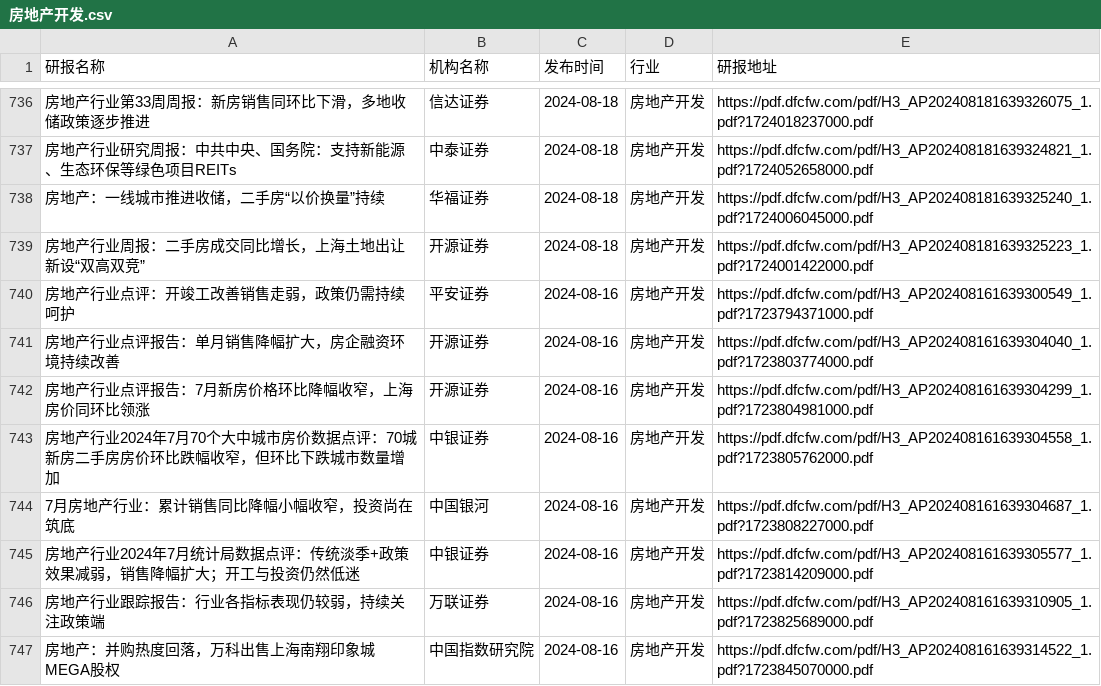
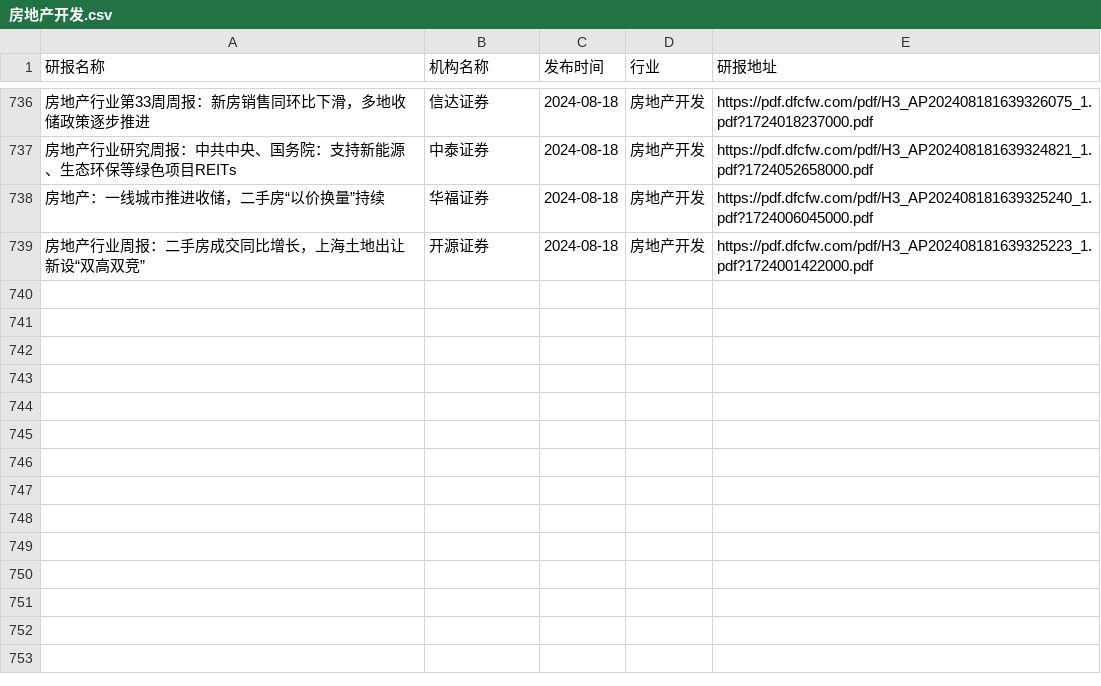
Before and after one commit to manymore13/report, a CSV file: eastmoney/房地产开发.csv, drawn as a sheet; only a part is shown, gaps mark what is left out; the diff names each change by its address in the sheet, - before the commit and + after, or states it on an @@ line.

```diff
--- a/eastmoney/房地产开发.csv
+++ b/eastmoney/房地产开发.csv
-row 740: 房地产行业点评：开竣工改善销售走弱，政策仍需持续呵护 | 平安证券 | 2024-08-16 | 房地产开发 | https://pdf.dfcfw.com/pdf/H3_AP202408161639300549_1.pdf?1723794371000.pdf
-row 741: 房地产行业点评报告：单月销售降幅扩大，房企融资环境持续改善 | 开源证券 | 2024-08-16 | 房地产开发 | https://pdf.dfcfw.com/pdf/H3_AP202408161639304040_1.pdf?1723803774000.pdf
-row 742: 房地产行业点评报告：7月新房价格环比降幅收窄，上海房价同环比领涨 | 开源证券 | 2024-08-16 | 房地产开发 | https://pdf.dfcfw.com/pdf/H3_AP202408161639304299_1.pdf?1723804981000.pdf
-row 743: 房地产行业2024年7月70个大中城市房价数据点评：70城新房二手房房价环比跌幅收窄，但环比下跌城市数量增加 | 中银证券 | 2024-08-16 | 房地产开发 | https://pdf.dfcfw.com/pdf/H3_AP202408161639304558_1.pdf?1723805762000.pdf
-row 744: 7月房地产行业：累计销售同比降幅小幅收窄，投资尚在筑底 | 中国银河 | 2024-08-16 | 房地产开发 | https://pdf.dfcfw.com/pdf/H3_AP202408161639304687_1.pdf?1723808227000.pdf
-row 745: 房地产行业2024年7月统计局数据点评：传统淡季+政策效果减弱，销售降幅扩大；开工与投资仍然低迷 | 中银证券 | 2024-08-16 | 房地产开发 | https://pdf.dfcfw.com/pdf/H3_AP202408161639305577_1.pdf?1723814209000.pdf
-row 746: 房地产行业跟踪报告：行业各指标表现仍较弱，持续关注政策端 | 万联证券 | 2024-08-16 | 房地产开发 | https://pdf.dfcfw.com/pdf/H3_AP202408161639310905_1.pdf?1723825689000.pdf
-row 747: 房地产：并购热度回落，万科出售上海南翔印象城MEGA股权 | 中国指数研究院 | 2024-08-16 | 房地产开发 | https://pdf.dfcfw.com/pdf/H3_AP202408161639314522_1.pdf?1723845070000.pdf
```
Also changed, not shown: eastmoney/化学制药.csv, eastmoney/商业百货.csv, 49 other files.
